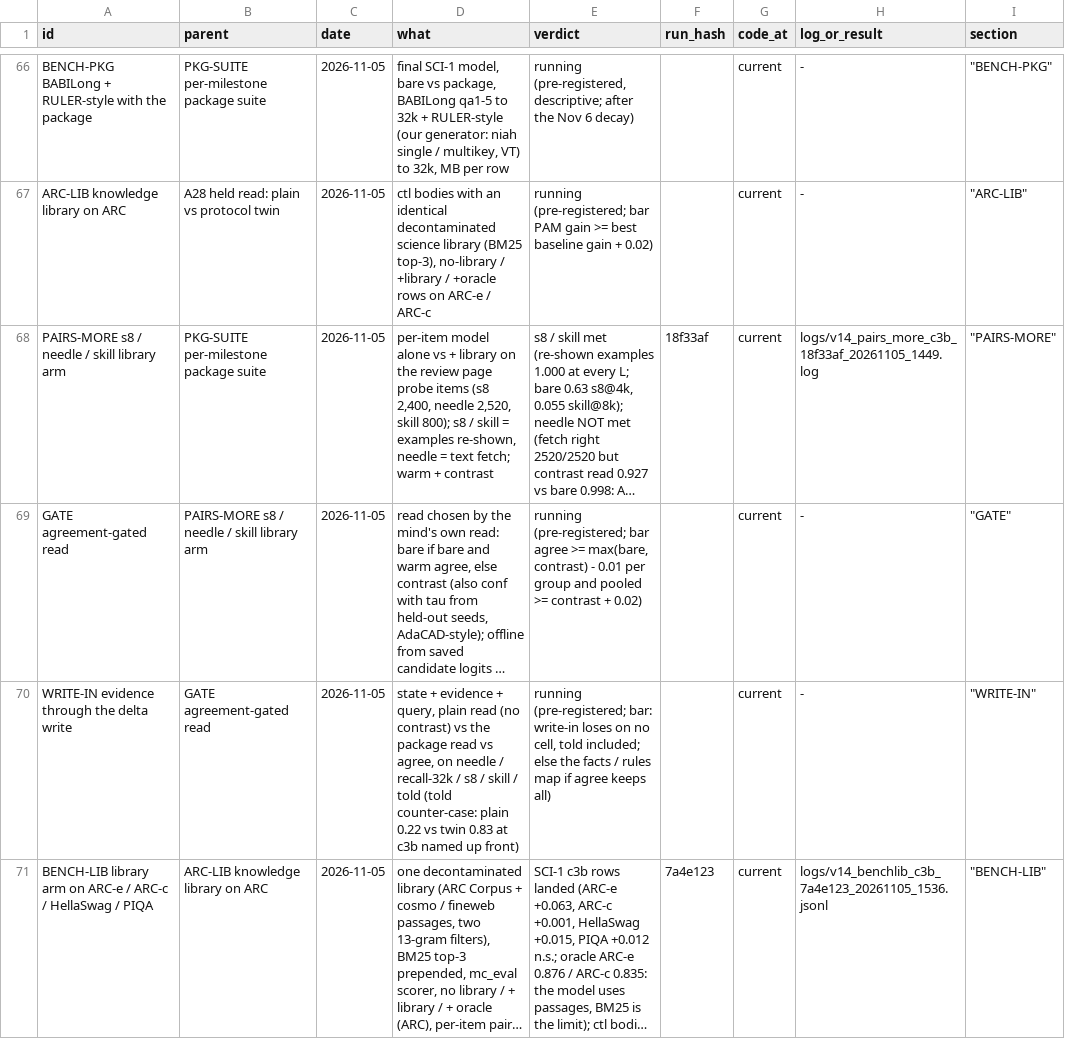
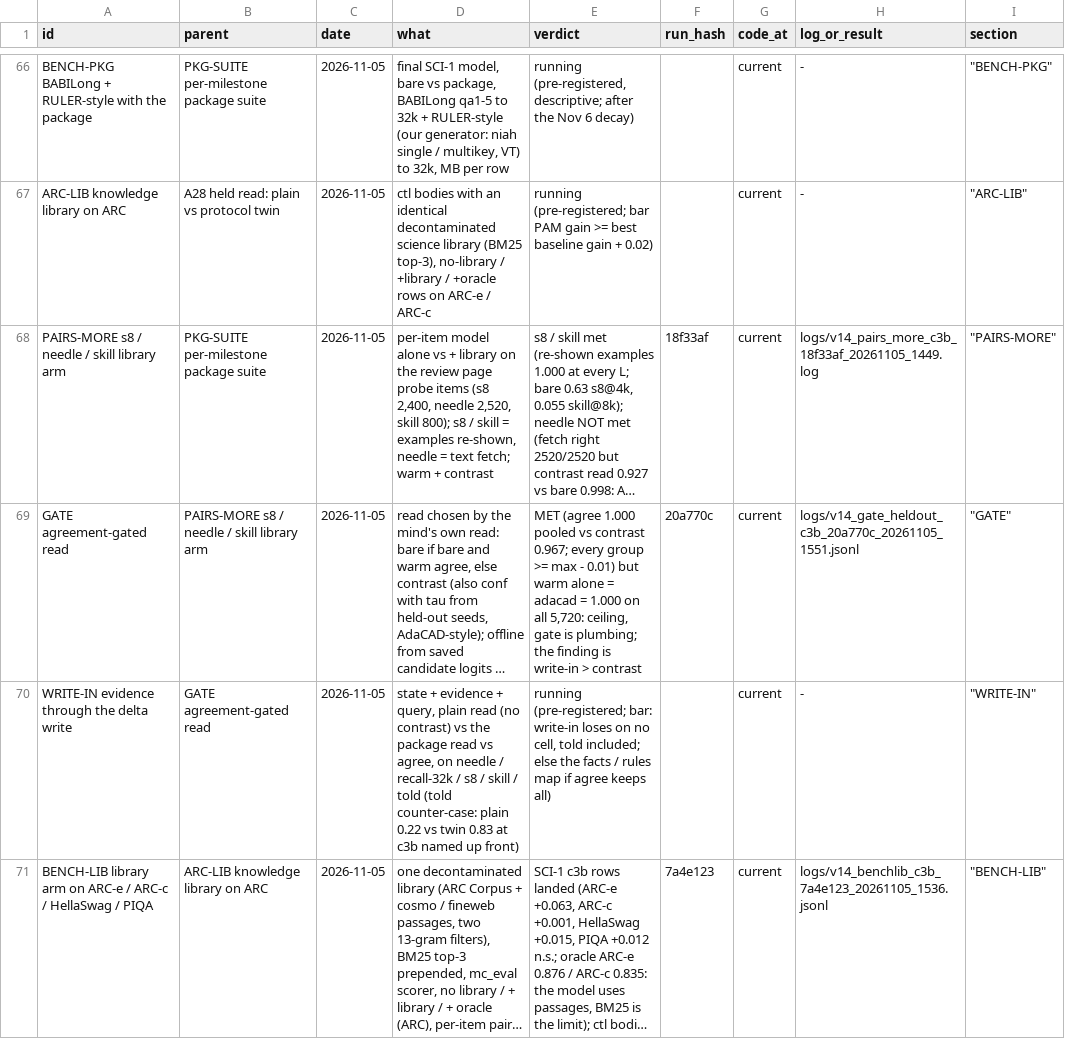
Before and after one commit to gowrav-vishwakarma/qllm2, a TSV file: v14/EXPERIMENT_LINEAGE.tsv, drawn as a sheet; only a part is shown, gaps mark what is left out; long unchanged cells end in …; the diff names each change by its address in the sheet, - before the commit and + after, or states it on an @@ line.

Commit message:
GATE result on c3b: agree MET (1.000 pooled vs contrast 0.967) but warm alone is 1.000 on all 5,720 items (needle / s8 / skill): evidence through the delta write beats evidence by subtraction; the gate is plumbing at ceiling; sanity 5720/5720 (docs + logs)

```diff
--- a/v14/EXPERIMENT_LINEAGE.tsv
+++ b/v14/EXPERIMENT_LINEAGE.tsv
-E69 (verdict): running (pre-registered; bar agree >= max(bare, contrast) - 0.01 per group and pooled >= contrast + 0.02)
+E69 (verdict): MET (agree 1.000 pooled vs contrast 0.967; every group >= max - 0.01) but warm alone = adacad = 1.000 on all 5,720: ceiling, gate is plumbing; the finding is write-in > contrast
-F69 (run_hash): (empty)
+F69 (run_hash): 20a770c
-H69 (log_or_result): -
+H69 (log_or_result): logs/v14_gate_heldout_c3b_20a770c_20261105_1551.jsonl
```
Also changed, not shown: 5 other files.
